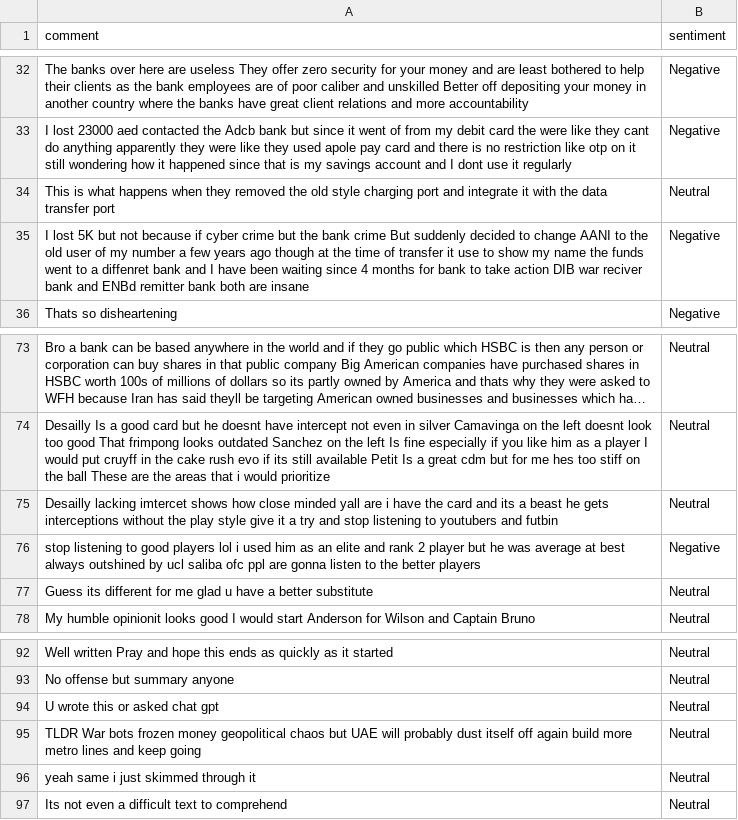
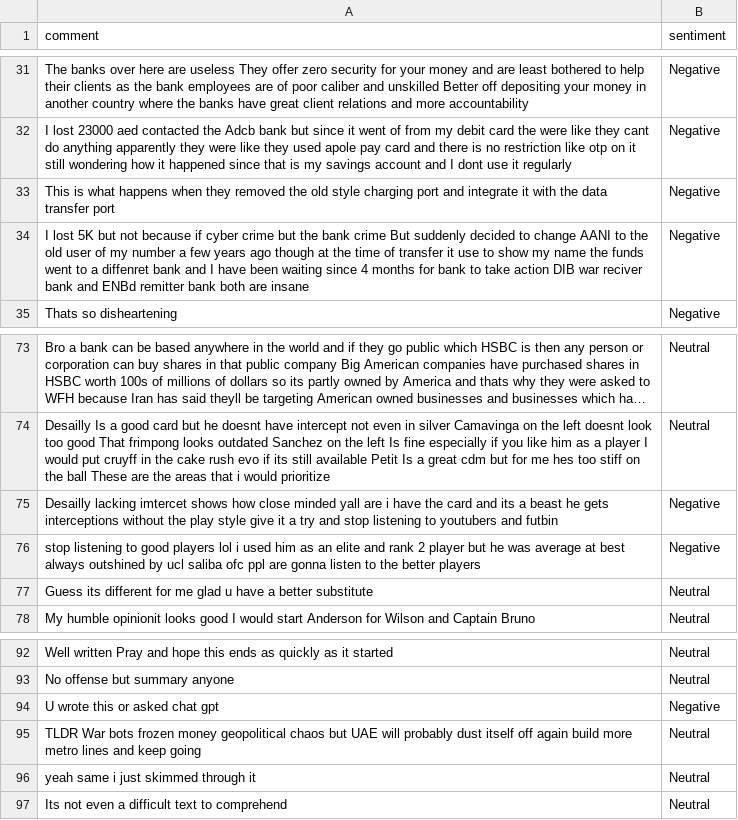
Before and after one commit to felixabraham670706/sentiment, a CSV file: sentiment.csv, drawn as a sheet; only a part is shown, gaps mark what is left out; long unchanged cells end in …; addresses are those after the commit; the diff covers the shown part only; the diff names each change by its address in the sheet, - before the commit and + after, or states it on an @@ line.

```diff
--- a/sentiment.csv
+++ b/sentiment.csv
-B33 (sentiment): Neutral
+B33 (sentiment): Negative
-B75 (sentiment): Neutral
+B75 (sentiment): Negative
-B94 (sentiment): Neutral
+B94 (sentiment): Negative
```
Also changed, not shown: 1 added row, 1 removed row, 1 moved row and 7 edited cells elsewhere in this file.
